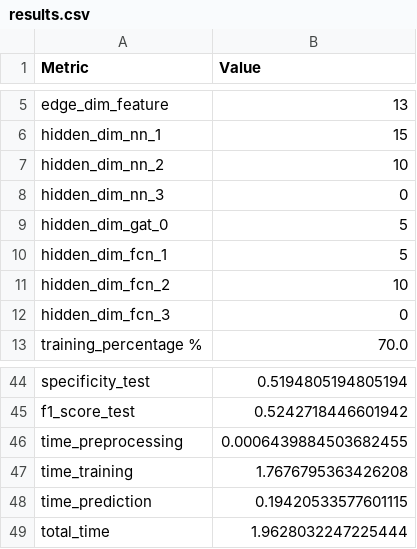
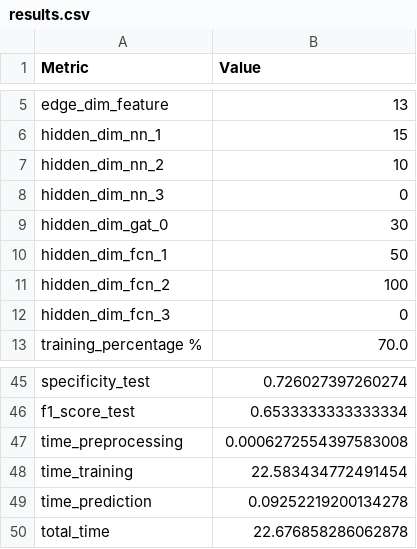
Before and after one commit to danielgarzonotero/AMP-Peptide-Hierarchical-Graph-NN, a CSV file: results/results.csv, drawn as a sheet; only a part is shown, gaps mark what is left out; addresses are those after the commit; the diff covers the shown part only; the diff names each change by its address in the sheet, - before the commit and + after, or states it on an @@ line.

```diff
--- a/results/results.csv
+++ b/results/results.csv
-B9 (Value): 5
+B9 (Value): 30
-B10 (Value): 5
+B10 (Value): 50
-B11 (Value): 10
+B11 (Value): 100
-B45 (Value): 0.5194805194805194
+B45 (Value): 0.726027397260274
-B46 (Value): 0.5242718446601942
+B46 (Value): 0.6533333333333334
-B47 (Value): 0.0006439884503682455
+B47 (Value): 0.0006272554397583008
-B48 (Value): 1.7676795363426208
+B48 (Value): 22.583434772491454
-B49 (Value): 0.19420533577601115
+B49 (Value): 0.09252219200134278
-B50 (Value): 1.9628032247225444
+B50 (Value): 22.676858286062878
```
Also changed, not shown: 1 added row and 26 edited cells elsewhere in this file, 5 other files.
